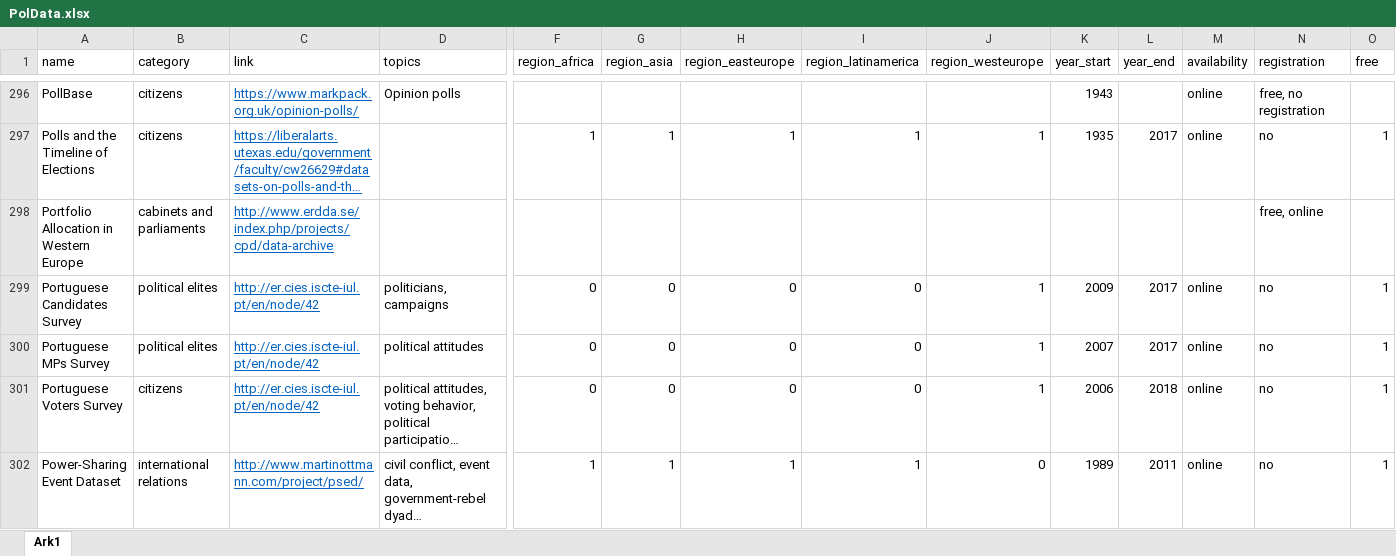
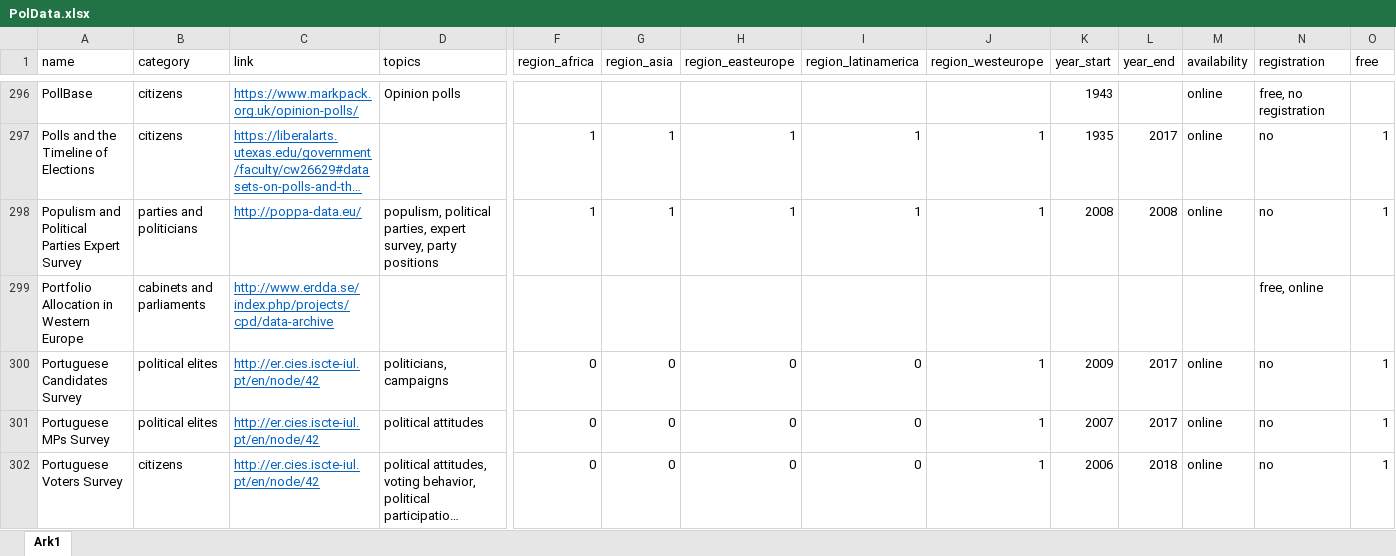
Before and after one commit to erikgahner/PolData, an Excel workbook: PolData.xlsx, sheet Ark1, drawn as a sheet; only a part is shown, gaps mark what is left out; the shorter side is filled out with more unchanged rows; long unchanged cells end in …; values as stored, in another font and other column widths than the file's, no borders; rows hold the shown columns only; the diff names each change by its address in the sheet, - before the commit and + after, or states it on an @@ line.

Commit message:
add 'Populism and Political Parties Expert Survey'

```diff
--- a/PolData.xlsx (sheet Ark1)
+++ b/PolData.xlsx (sheet Ark1)
+row 298: Populism and Political Parties Expert Survey | parties and politicians | http://poppa-data.eu/ | populism, political parties, expert survey, party positions | 1 | 1 | 1 | 1 | 1 | 2008 | 2008 | online | no | 1
```
Also changed, not shown: 2 other files.
